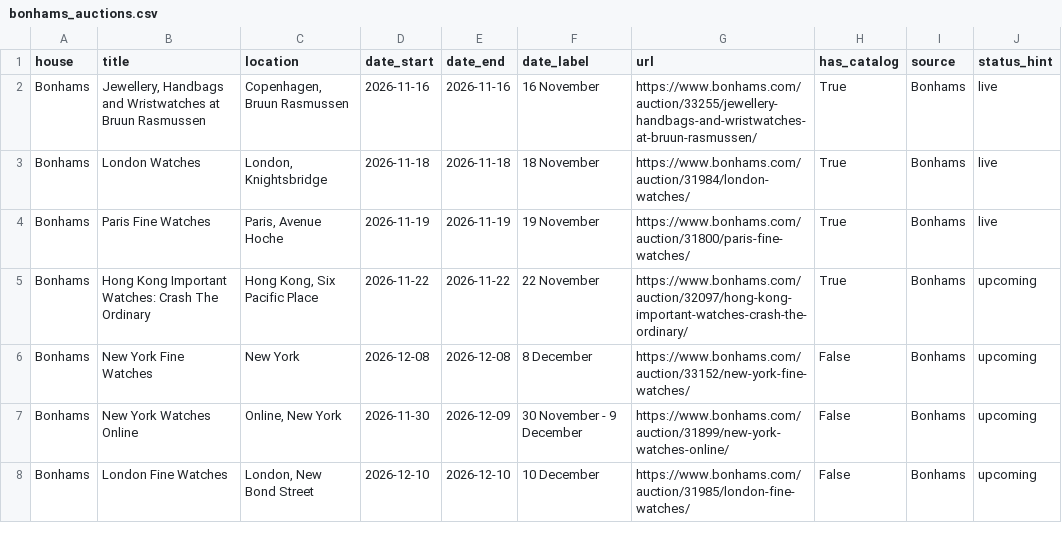
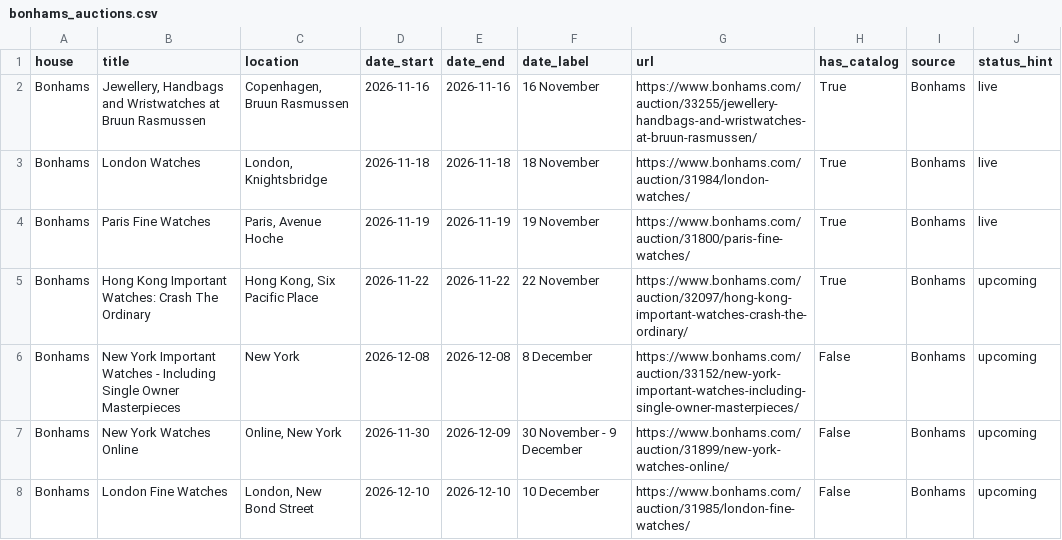
Before and after one commit to markatmutter-cloud/watchlist, a CSV file: data/bonhams_auctions.csv, drawn as a sheet.

Commit message:
Residential refresh (Bonhams + Lancashire) 2026-11-06 07:00 UTC

```diff
--- a/data/bonhams_auctions.csv
+++ b/data/bonhams_auctions.csv
@@ -5,3 +5,3 @@ Bonhams,Paris Fine Watches,"Paris, Avenue Hoche",2026-11-19,2026-11-19,19 Novemb
 Bonhams,Hong Kong Important Watches: Crash The Ordinary,"Hong Kong, Six Pacific Place",2026-11-22,2026-11-22,22 November,https://www.bonhams.com/auction/32097/hong-kong-important-watches-crash-the-ordinary/,True,Bonhams,upcoming
-Bonhams,New York Fine Watches,New York,2026-12-08,2026-12-08,8 December,https://www.bonhams.com/auction/33152/new-york-fine-watches/,False,Bonhams,upcoming
+Bonhams,New York Important Watches - Including Single Owner Masterpieces,New York,2026-12-08,2026-12-08,8 December,https://www.bonhams.com/auction/33152/new-york-important-watches-including-single-owner-masterpieces/,False,Bonhams,upcoming
 Bonhams,New York Watches Online,"Online, New York",2026-11-30,2026-12-09,30 November - 9 December,https://www.bonhams.com/auction/31899/new-york-watches-online/,False,Bonhams,upcoming
```
Also changed, not shown: 1 other file.
